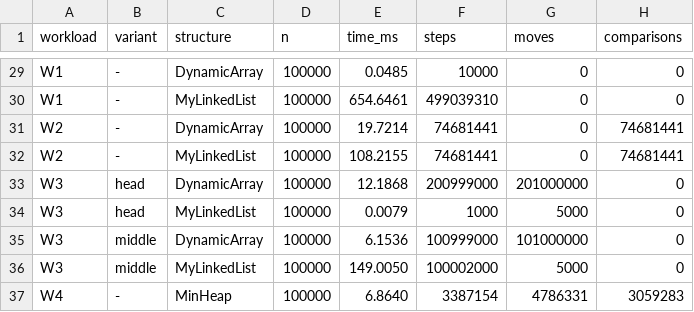
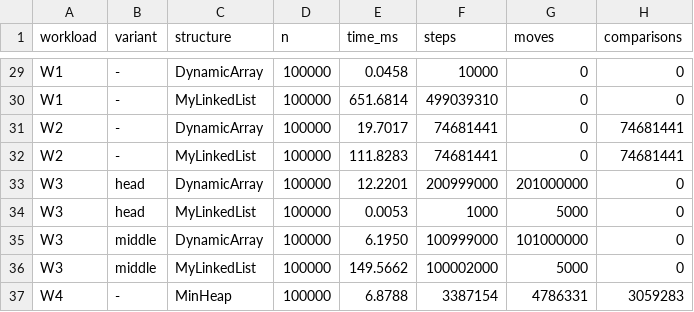
Before and after one commit to TwoThousand07/DAA_Assignment2, a CSV file: results/results.csv, drawn as a sheet; only a part is shown, gaps mark what is left out; the diff covers the shown part only; the diff names each change by its address in the sheet, - before the commit and + after, or states it on an @@ line.

```diff
--- a/results/results.csv
+++ b/results/results.csv
-E29 (time_ms): 0.0485
+E29 (time_ms): 0.0458
-E30 (time_ms): 654.6461
+E30 (time_ms): 651.6814
-E31 (time_ms): 19.7214
+E31 (time_ms): 19.7017
-E32 (time_ms): 108.2155
+E32 (time_ms): 111.8283
-E33 (time_ms): 12.1868
+E33 (time_ms): 12.2201
-E34 (time_ms): 0.0079
+E34 (time_ms): 0.0053
-E35 (time_ms): 6.1536
+E35 (time_ms): 6.1950
-E36 (time_ms): 149.0050
+E36 (time_ms): 149.5662
-E37 (time_ms): 6.8640
+E37 (time_ms): 6.8788
```
Also changed, not shown: 27 edited cells elsewhere in this file, 2 other files.
